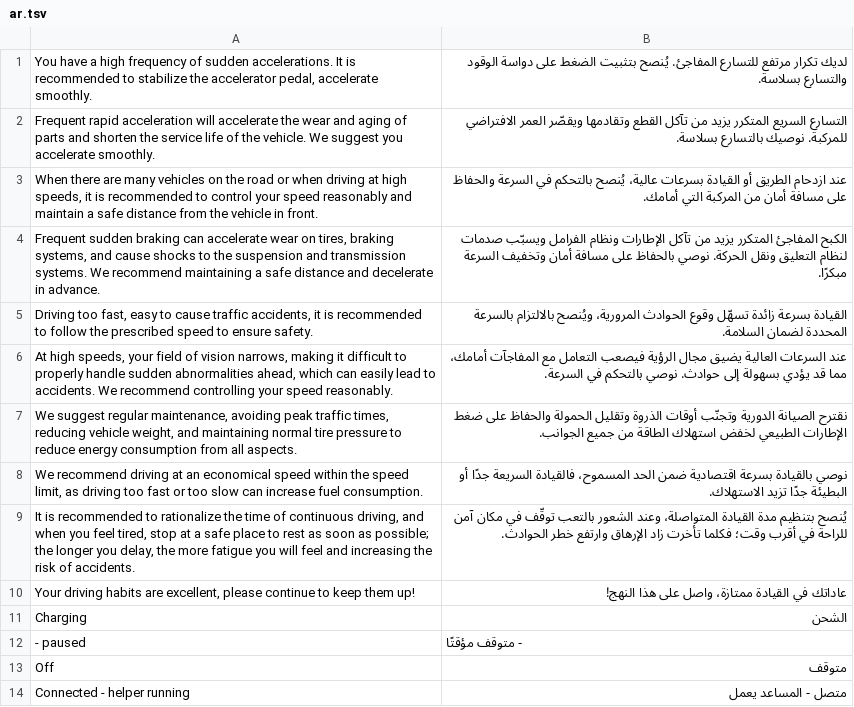
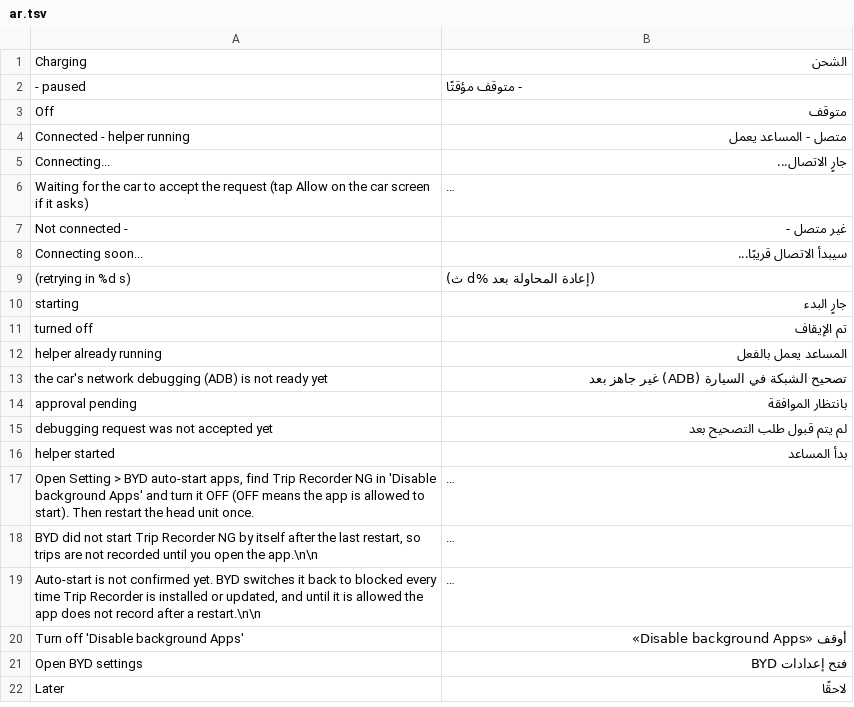
Before and after one commit to 3freet/Trip-Recorder-NG, a TSV file: assets/ar.tsv, drawn as a sheet; only a part is shown; the shorter side is filled out with more unchanged rows; long unchanged cells end in …; removed rows and columns are numbered as before the commit, all else as after; the diff covers the shown part only; the diff names each change by its address in the sheet, - before the commit and + after, or states it on an @@ line.

```diff
--- a/assets/ar.tsv
+++ b/assets/ar.tsv
-row 1: You have a high frequency of sudden accelerations. It is recommended to stabilize the accelerator pedal, accelerate smoothly. | لديك تكرار مرتفع للتسارع المفاجئ. يُنصح بتثبيت الضغط على دواسة الوقود والتسارع بسلاسة.
-row 2: Frequent rapid acceleration will accelerate the wear and aging of parts and shorten the service life of the vehicle. We suggest you accelerate smoothly. | التسارع السريع المتكرر يزيد من تآكل القطع وتقادمها ويقصّر العمر الافتراضي للمركبة. نوصيك بالتسارع بسلاسة.
-row 3: When there are many vehicles on the road or when driving at high speeds, it is recommended to control your speed reasonably and maintain a safe distance from the vehicle in front. | عند ازدحام الطريق أو القيادة بسرعات عالية، يُنصح بالتحكم في السرعة والحفاظ على مسافة أمان من المركبة التي أمامك.
-row 4: Frequent sudden braking can accelerate wear on tires, braking systems, and cause shocks to the suspension and transmission systems. We recommend maintaining a safe distance and decelerate in advance. | الكبح المفاجئ المتكرر يزيد من تآكل الإطارات ونظام الفرامل ويسبّب صدمات لنظام التعليق ونقل الحركة. نوصي بالحفاظ على مسافة أمان وتخفيف السرعة مبكرًا.
-row 5: Driving too fast, easy to cause traffic accidents, it is recommended to follow the prescribed speed to ensure safety. | القيادة بسرعة زائدة تسهّل وقوع الحوادث المرورية، ويُنصح بالالتزام بالسرعة المحددة لضمان السلامة.
-row 6: At high speeds, your field of vision narrows, making it difficult to properly handle sudden abnormalities ahead, which can easily lead to accidents. We recommend controlling your speed reasonably. | عند السرعات العالية يضيق مجال الرؤية فيصعب التعامل مع المفاجآت أمامك، مما قد يؤدي بسهولة إلى حوادث. نوصي بالتحكم في السرعة.
-row 7: We suggest regular maintenance, avoiding peak traffic times, reducing vehicle weight, and maintaining normal tire pressure to reduce energy consumption from all aspects. | نقترح الصيانة الدورية وتجنّب أوقات الذروة وتقليل الحمولة والحفاظ على ضغط الإطارات الطبيعي لخفض استهلاك الطاقة من جميع الجوانب.
-row 8: We recommend driving at an economical speed within the speed limit, as driving too fast or too slow can increase fuel consumption. | نوصي بالقيادة بسرعة اقتصادية ضمن الحد المسموح، فالقيادة السريعة جدًا أو البطيئة جدًا تزيد الاستهلاك.
-row 9: It is recommended to rationalize the time of continuous driving, and when you feel tired, stop at a safe place to rest as soon as possible; the longer you delay, the more fatigue you will feel and increasing the risk of accidents. | يُنصح بتنظيم مدة القيادة المتواصلة، وعند الشعور بالتعب توقّف في مكان آمن للراحة في أقرب وقت؛ فكلما تأخرت زاد الإرهاق وارتفع خطر الحوادث.
-row 10: Your driving habits are excellent, please continue to keep them up! | عاداتك في القيادة ممتازة، واصل على هذا النهج!
```
Also changed, not shown: 27 added rows and 17 removed rows elsewhere in this file, assets/ru.tsv, 17 other files.
